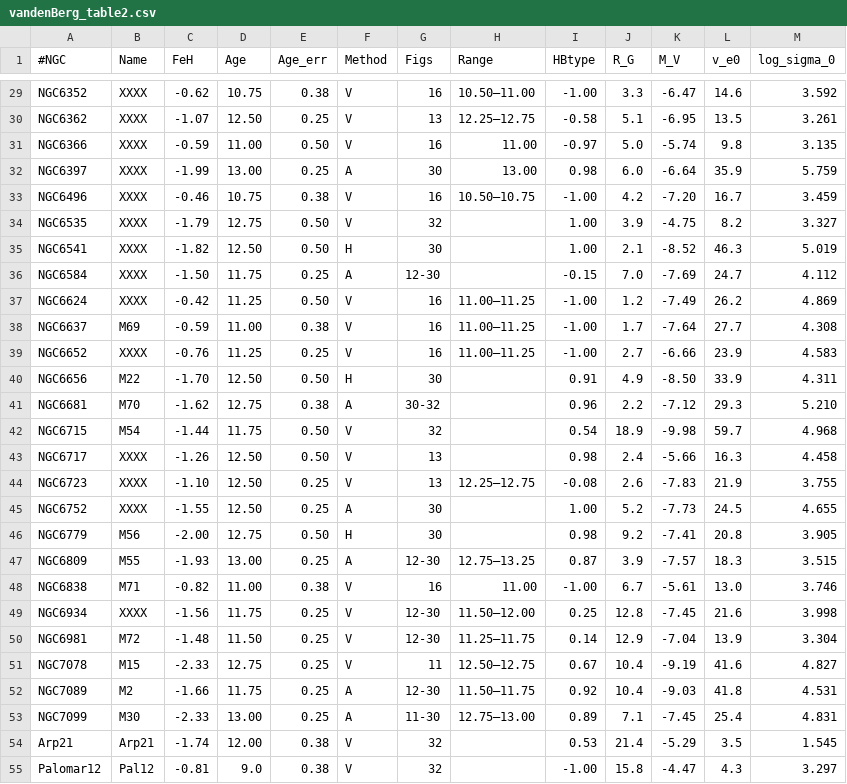
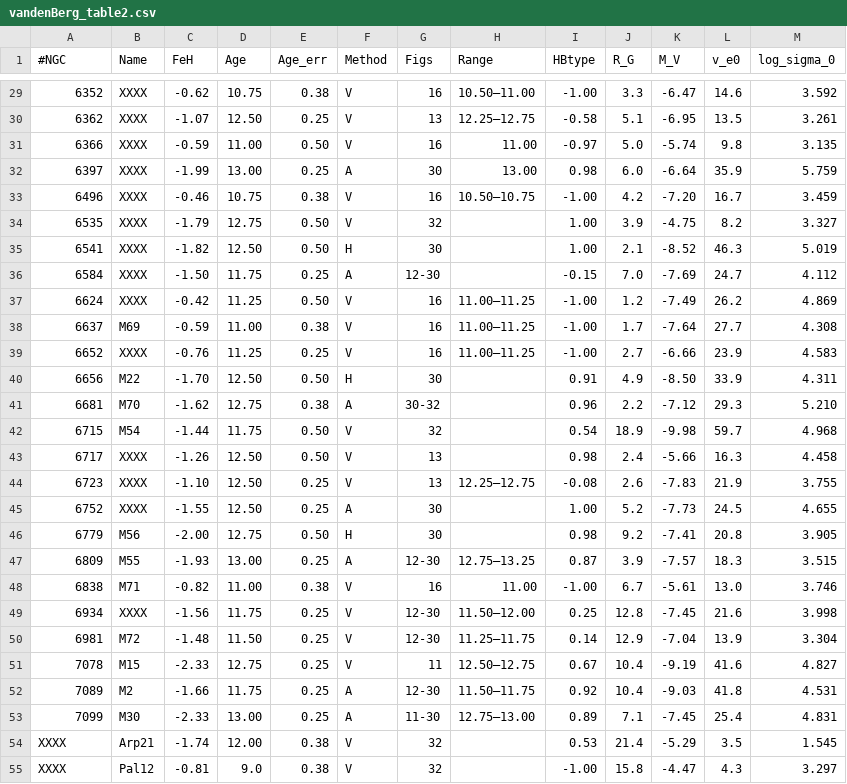
Before and after one commit to Bdaboss333/PHYS3116_The_FNs, a CSV file: vandenBerg_table2.csv, drawn as a sheet; only a part is shown, gaps mark what is left out; the diff covers the shown part only; the diff names each change by its address in the sheet, - before the commit and + after, or states it on an @@ line.

```diff
--- a/vandenBerg_table2.csv
+++ b/vandenBerg_table2.csv
-A29 (#NGC): NGC6352
+A29 (#NGC): 6352
-A30 (#NGC): NGC6362
+A30 (#NGC): 6362
-A31 (#NGC): NGC6366
+A31 (#NGC): 6366
-A32 (#NGC): NGC6397
+A32 (#NGC): 6397
-A33 (#NGC): NGC6496
+A33 (#NGC): 6496
-A34 (#NGC): NGC6535
+A34 (#NGC): 6535
-A35 (#NGC): NGC6541
+A35 (#NGC): 6541
-A36 (#NGC): NGC6584
+A36 (#NGC): 6584
-A37 (#NGC): NGC6624
+A37 (#NGC): 6624
-A38 (#NGC): NGC6637
+A38 (#NGC): 6637
-A39 (#NGC): NGC6652
+A39 (#NGC): 6652
-A40 (#NGC): NGC6656
+A40 (#NGC): 6656
-A41 (#NGC): NGC6681
+A41 (#NGC): 6681
-A42 (#NGC): NGC6715
+A42 (#NGC): 6715
-A43 (#NGC): NGC6717
+A43 (#NGC): 6717
-A44 (#NGC): NGC6723
+A44 (#NGC): 6723
-A45 (#NGC): NGC6752
+A45 (#NGC): 6752
-A46 (#NGC): NGC6779
+A46 (#NGC): 6779
-A47 (#NGC): NGC6809
+A47 (#NGC): 6809
-A48 (#NGC): NGC6838
+A48 (#NGC): 6838
-A49 (#NGC): NGC6934
+A49 (#NGC): 6934
-A50 (#NGC): NGC6981
+A50 (#NGC): 6981
-A51 (#NGC): NGC7078
+A51 (#NGC): 7078
-A52 (#NGC): NGC7089
+A52 (#NGC): 7089
-A53 (#NGC): NGC7099
+A53 (#NGC): 7099
-A54 (#NGC): Arp21
+A54 (#NGC): XXXX
-A55 (#NGC): Palomar12
+A55 (#NGC): XXXX
```
Also changed, not shown: 28 edited cells elsewhere in this file.
